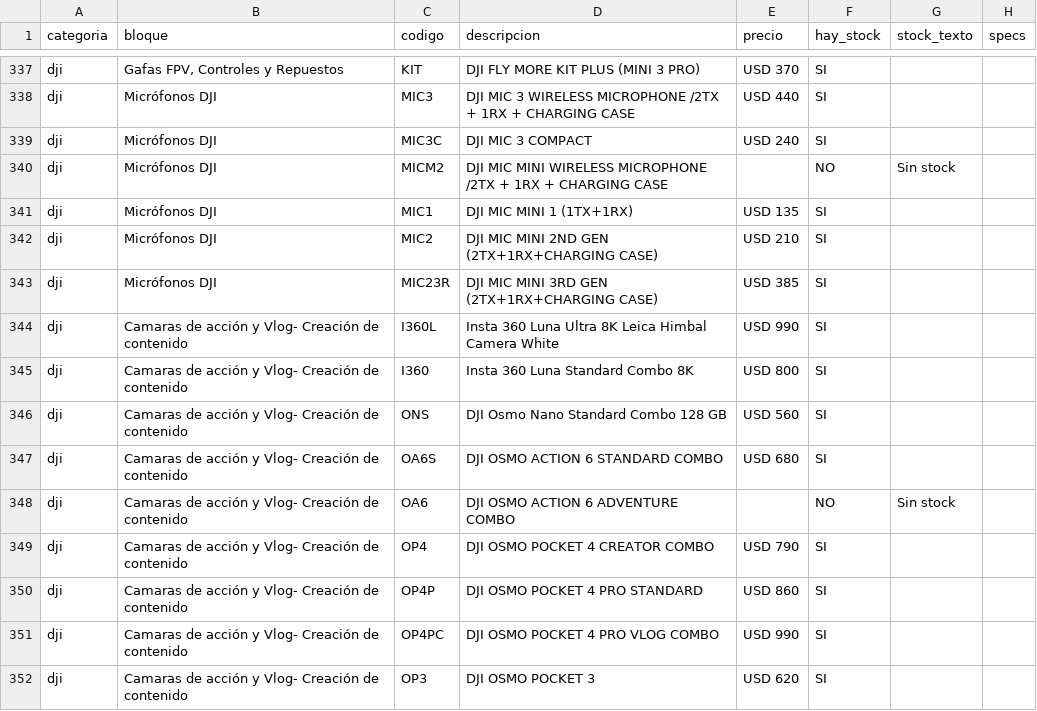
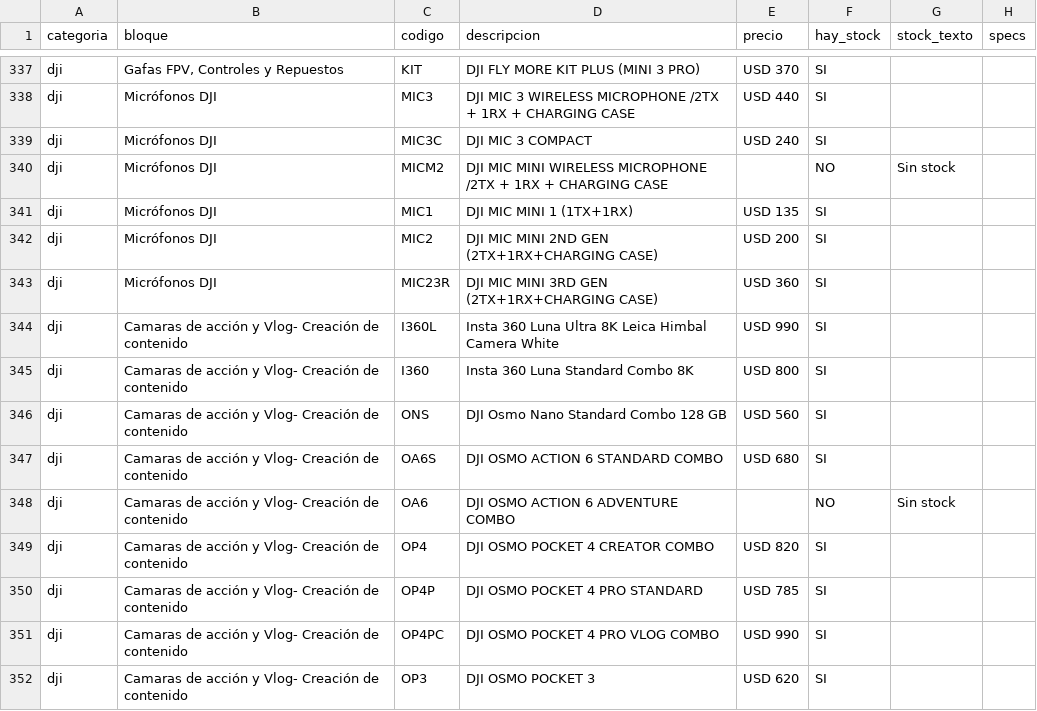
Before and after one commit to tptecno/catalogo, a CSV file: sync.csv, drawn as a sheet; only a part is shown, gaps mark what is left out.

Commit message:
Actualización de precios 26/11/2026 14:42

```diff
--- a/sync.csv
+++ b/sync.csv
@@ -341,4 +341,4 @@ dji,Micrófonos DJI,MICM2,DJI MIC MINI WIRELESS MICROPHONE /2TX + 1RX + CHARGING
 dji,Micrófonos DJI,MIC1,DJI MIC MINI 1 (1TX+1RX),USD 135,SI,,
-dji,Micrófonos DJI,MIC2,DJI MIC MINI 2ND GEN (2TX+1RX+CHARGING CASE),USD 210,SI,,
-dji,Micrófonos DJI,MIC23R,DJI MIC MINI 3RD GEN (2TX+1RX+CHARGING CASE),USD 385,SI,,
+dji,Micrófonos DJI,MIC2,DJI MIC MINI 2ND GEN (2TX+1RX+CHARGING CASE),USD 200,SI,,
+dji,Micrófonos DJI,MIC23R,DJI MIC MINI 3RD GEN (2TX+1RX+CHARGING CASE),USD 360,SI,,
 dji,Camaras de acción y Vlog- Creación de contenido,I360L,Insta 360 Luna Ultra 8K Leica Himbal Camera White,USD 990,SI,,
@@ -348,4 +348,4 @@ dji,Camaras de acción y Vlog- Creación de contenido,OA6S,DJI OSMO ACTION 6 STA
 dji,Camaras de acción y Vlog- Creación de contenido,OA6,DJI OSMO ACTION 6 ADVENTURE COMBO,,NO,Sin stock,
-dji,Camaras de acción y Vlog- Creación de contenido,OP4,DJI OSMO POCKET 4 CREATOR COMBO,USD 790,SI,,
-dji,Camaras de acción y Vlog- Creación de contenido,OP4P,DJI OSMO POCKET 4 PRO STANDARD,USD 860,SI,,
+dji,Camaras de acción y Vlog- Creación de contenido,OP4,DJI OSMO POCKET 4 CREATOR COMBO,USD 820,SI,,
+dji,Camaras de acción y Vlog- Creación de contenido,OP4P,DJI OSMO POCKET 4 PRO STANDARD,USD 785,SI,,
 dji,Camaras de acción y Vlog- Creación de contenido,OP4PC,DJI OSMO POCKET 4 PRO VLOG COMBO,USD 990,SI,,
```
Also changed, not shown: 4 other files.
